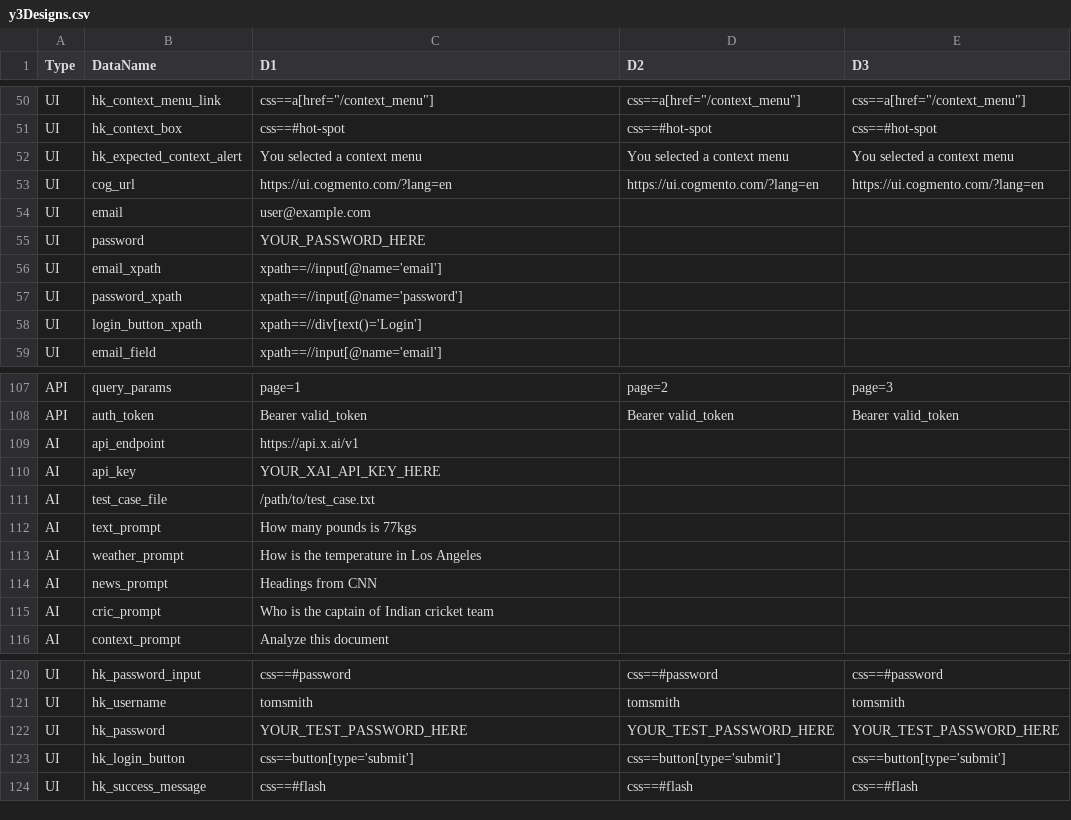
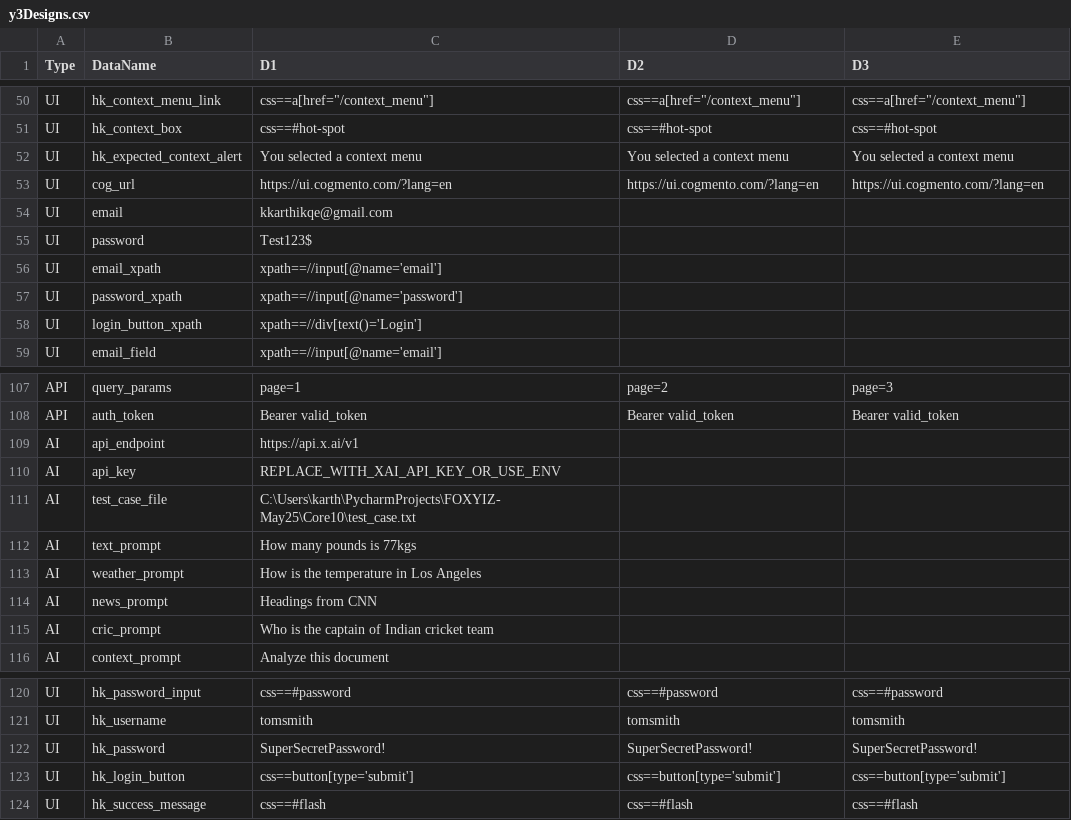
Before and after one commit to foxyiz/Demo, a CSV file: y/Mix/y3Designs.csv, drawn as a sheet; only a part is shown, gaps mark what is left out.

```diff
--- a/y/Mix/y3Designs.csv
+++ b/y/Mix/y3Designs.csv
@@ -53,4 +53,4 @@ UI,hk_expected_context_alert,You selected a context menu,You selected a context
 UI,cog_url,https://ui.cogmento.com/?lang=en,https://ui.cogmento.com/?lang=en,https://ui.cogmento.com/?lang=en
-UI,email,user@example.com,,
-UI,password,YOUR_PASSWORD_HERE,,
+UI,email,kkarthikqe@gmail.com,,
+UI,password,Test123$,,
 UI,email_xpath,xpath==//input[@name='email'],,
@@ -109,4 +109,4 @@ API,auth_token,Bearer valid_token,Bearer valid_token,Bearer valid_token
 AI,api_endpoint,https://api.x.ai/v1,,
-AI,api_key,YOUR_XAI_API_KEY_HERE,,
-AI,test_case_file,/path/to/test_case.txt,,
+AI,api_key,REPLACE_WITH_XAI_API_KEY_OR_USE_ENV,,
+AI,test_case_file,C:\Users\karth\PycharmProjects\FOXYIZ-May25\Core10\test_case.txt,,
 AI,text_prompt,How many pounds is 77kgs,,
@@ -121,3 +121,3 @@ UI,hk_password_input,css==#password,css==#password,css==#password
 UI,hk_username,tomsmith,tomsmith,tomsmith
-UI,hk_password,YOUR_TEST_PASSWORD_HERE,YOUR_TEST_PASSWORD_HERE,YOUR_TEST_PASSWORD_HERE
+UI,hk_password,SuperSecretPassword!,SuperSecretPassword!,SuperSecretPassword!
 UI,hk_login_button,"css==button[type='submit']","css==button[type='submit']","css==button[type='submit']"
```
Also changed, not shown: y/Mix/y2Actions.csv, 26 other files.
